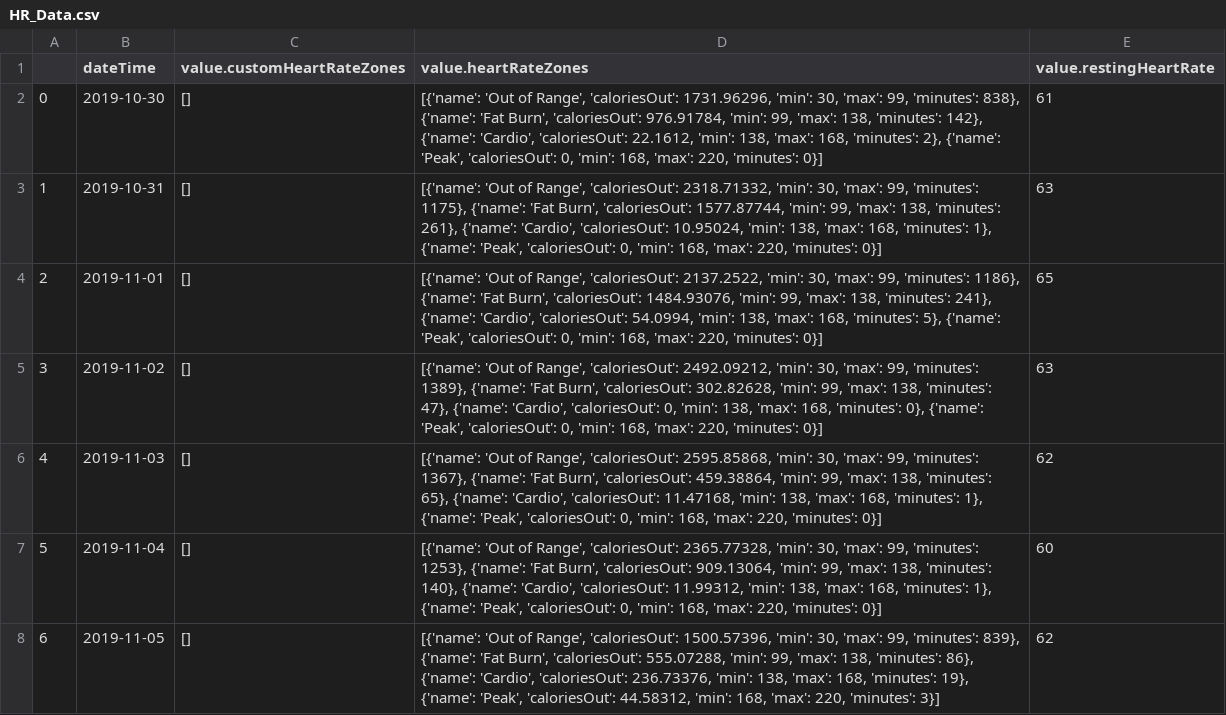
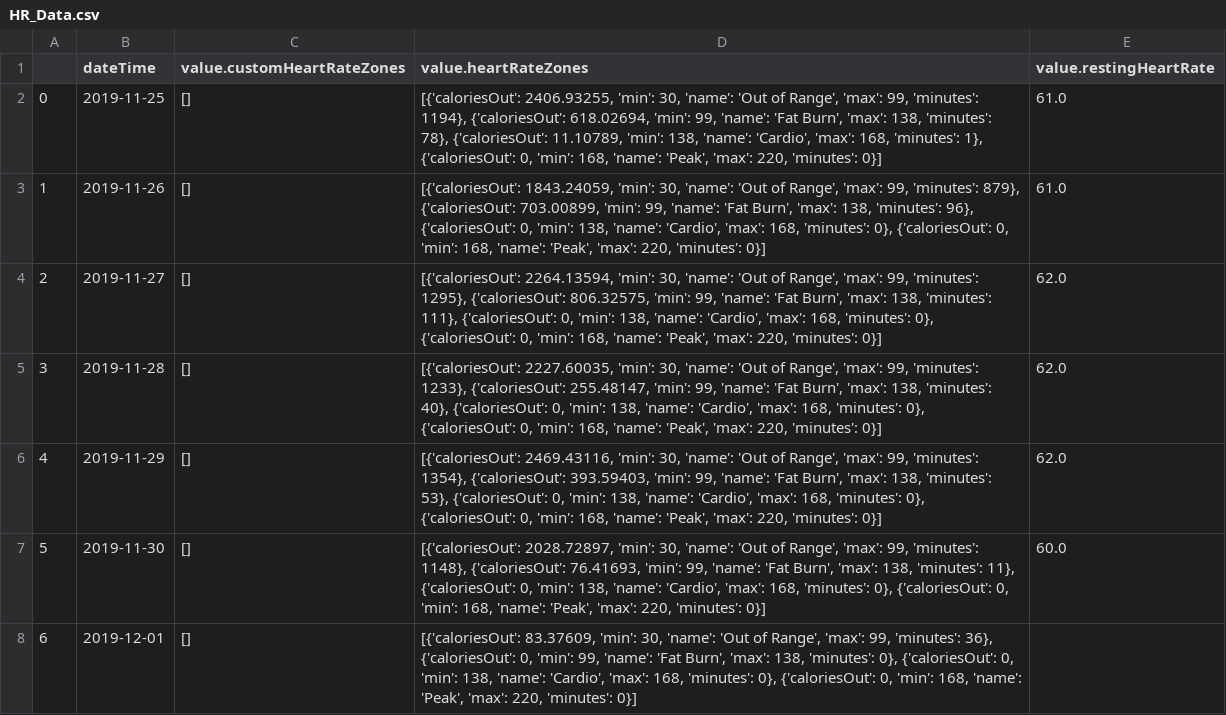
Before and after one commit to MRK132/Fitbit_Project, a CSV file: HR_Data.csv, drawn as a sheet.

```diff
--- a/HR_Data.csv
+++ b/HR_Data.csv
@@ -1,8 +1,8 @@
 ,dateTime,value.customHeartRateZones,value.heartRateZones,value.restingHeartRate
-0,2019-10-30,[],"[{'name': 'Out of Range', 'caloriesOut': 1731.96296, 'min': 30, 'max': 99, 'minutes': 838}, {'name': 'Fat Burn', 'caloriesOut': 976.91784, 'min': 99, 'max': 138, 'minutes': 142}, {'name': 'Cardio', 'caloriesOut': 22.1612, 'min': 138, 'max': 168, 'minutes': 2}, {'name': 'Peak', 'caloriesOut': 0, 'min': 168, 'max': 220, 'minutes': 0}]",61
-1,2019-10-31,[],"[{'name': 'Out of Range', 'caloriesOut': 2318.71332, 'min': 30, 'max': 99, 'minutes': 1175}, {'name': 'Fat Burn', 'caloriesOut': 1577.87744, 'min': 99, 'max': 138, 'minutes': 261}, {'name': 'Cardio', 'caloriesOut': 10.95024, 'min': 138, 'max': 168, 'minutes': 1}, {'name': 'Peak', 'caloriesOut': 0, 'min': 168, 'max': 220, 'minutes': 0}]",63
-2,2019-11-01,[],"[{'name': 'Out of Range', 'caloriesOut': 2137.2522, 'min': 30, 'max': 99, 'minutes': 1186}, {'name': 'Fat Burn', 'caloriesOut': 1484.93076, 'min': 99, 'max': 138, 'minutes': 241}, {'name': 'Cardio', 'caloriesOut': 54.0994, 'min': 138, 'max': 168, 'minutes': 5}, {'name': 'Peak', 'caloriesOut': 0, 'min': 168, 'max': 220, 'minutes': 0}]",65
-3,2019-11-02,[],"[{'name': 'Out of Range', 'caloriesOut': 2492.09212, 'min': 30, 'max': 99, 'minutes': 1389}, {'name': 'Fat Burn', 'caloriesOut': 302.82628, 'min': 99, 'max': 138, 'minutes': 47}, {'name': 'Cardio', 'caloriesOut': 0, 'min': 138, 'max': 168, 'minutes': 0}, {'name': 'Peak', 'caloriesOut': 0, 'min': 168, 'max': 220, 'minutes': 0}]",63
-4,2019-11-03,[],"[{'name': 'Out of Range', 'caloriesOut': 2595.85868, 'min': 30, 'max': 99, 'minutes': 1367}, {'name': 'Fat Burn', 'caloriesOut': 459.38864, 'min': 99, 'max': 138, 'minutes': 65}, {'name': 'Cardio', 'caloriesOut': 11.47168, 'min': 138, 'max': 168, 'minutes': 1}, {'name': 'Peak', 'caloriesOut': 0, 'min': 168, 'max': 220, 'minutes': 0}]",62
-5,2019-11-04,[],"[{'name': 'Out of Range', 'caloriesOut': 2365.77328, 'min': 30, 'max': 99, 'minutes': 1253}, {'name': 'Fat Burn', 'caloriesOut': 909.13064, 'min': 99, 'max': 138, 'minutes': 140}, {'name': 'Cardio', 'caloriesOut': 11.99312, 'min': 138, 'max': 168, 'minutes': 1}, {'name': 'Peak', 'caloriesOut': 0, 'min': 168, 'max': 220, 'minutes': 0}]",60
-6,2019-11-05,[],"[{'name': 'Out of Range', 'caloriesOut': 1500.57396, 'min': 30, 'max': 99, 'minutes': 839}, {'name': 'Fat Burn', 'caloriesOut': 555.07288, 'min': 99, 'max': 138, 'minutes': 86}, {'name': 'Cardio', 'caloriesOut': 236.73376, 'min': 138, 'max': 168, 'minutes': 19}, {'name': 'Peak', 'caloriesOut': 44.58312, 'min': 168, 'max': 220, 'minutes': 3}]",62
+0,2019-11-25,[],"[{'caloriesOut': 2406.93255, 'min': 30, 'name': 'Out of Range', 'max': 99, 'minutes': 1194}, {'caloriesOut': 618.02694, 'min': 99, 'name': 'Fat Burn', 'max': 138, 'minutes': 78}, {'caloriesOut': 11.10789, 'min': 138, 'name': 'Cardio', 'max': 168, 'minutes': 1}, {'caloriesOut': 0, 'min': 168, 'name': 'Peak', 'max': 220, 'minutes': 0}]",61.0
+1,2019-11-26,[],"[{'caloriesOut': 1843.24059, 'min': 30, 'name': 'Out of Range', 'max': 99, 'minutes': 879}, {'caloriesOut': 703.00899, 'min': 99, 'name': 'Fat Burn', 'max': 138, 'minutes': 96}, {'caloriesOut': 0, 'min': 138, 'name': 'Cardio', 'max': 168, 'minutes': 0}, {'caloriesOut': 0, 'min': 168, 'name': 'Peak', 'max': 220, 'minutes': 0}]",61.0
+2,2019-11-27,[],"[{'caloriesOut': 2264.13594, 'min': 30, 'name': 'Out of Range', 'max': 99, 'minutes': 1295}, {'caloriesOut': 806.32575, 'min': 99, 'name': 'Fat Burn', 'max': 138, 'minutes': 111}, {'caloriesOut': 0, 'min': 138, 'name': 'Cardio', 'max': 168, 'minutes': 0}, {'caloriesOut': 0, 'min': 168, 'name': 'Peak', 'max': 220, 'minutes': 0}]",62.0
+3,2019-11-28,[],"[{'caloriesOut': 2227.60035, 'min': 30, 'name': 'Out of Range', 'max': 99, 'minutes': 1233}, {'caloriesOut': 255.48147, 'min': 99, 'name': 'Fat Burn', 'max': 138, 'minutes': 40}, {'caloriesOut': 0, 'min': 138, 'name': 'Cardio', 'max': 168, 'minutes': 0}, {'caloriesOut': 0, 'min': 168, 'name': 'Peak', 'max': 220, 'minutes': 0}]",62.0
+4,2019-11-29,[],"[{'caloriesOut': 2469.43116, 'min': 30, 'name': 'Out of Range', 'max': 99, 'minutes': 1354}, {'caloriesOut': 393.59403, 'min': 99, 'name': 'Fat Burn', 'max': 138, 'minutes': 53}, {'caloriesOut': 0, 'min': 138, 'name': 'Cardio', 'max': 168, 'minutes': 0}, {'caloriesOut': 0, 'min': 168, 'name': 'Peak', 'max': 220, 'minutes': 0}]",62.0
+5,2019-11-30,[],"[{'caloriesOut': 2028.72897, 'min': 30, 'name': 'Out of Range', 'max': 99, 'minutes': 1148}, {'caloriesOut': 76.41693, 'min': 99, 'name': 'Fat Burn', 'max': 138, 'minutes': 11}, {'caloriesOut': 0, 'min': 138, 'name': 'Cardio', 'max': 168, 'minutes': 0}, {'caloriesOut': 0, 'min': 168, 'name': 'Peak', 'max': 220, 'minutes': 0}]",60.0
+6,2019-12-01,[],"[{'caloriesOut': 83.37609, 'min': 30, 'name': 'Out of Range', 'max': 99, 'minutes': 36}, {'caloriesOut': 0, 'min': 99, 'name': 'Fat Burn', 'max': 138, 'minutes': 0}, {'caloriesOut': 0, 'min': 138, 'name': 'Cardio', 'max': 168, 'minutes': 0}, {'caloriesOut': 0, 'min': 168, 'name': 'Peak', 'max': 220, 'minutes': 0}]",
```
Also changed, not shown: 2 other files.
